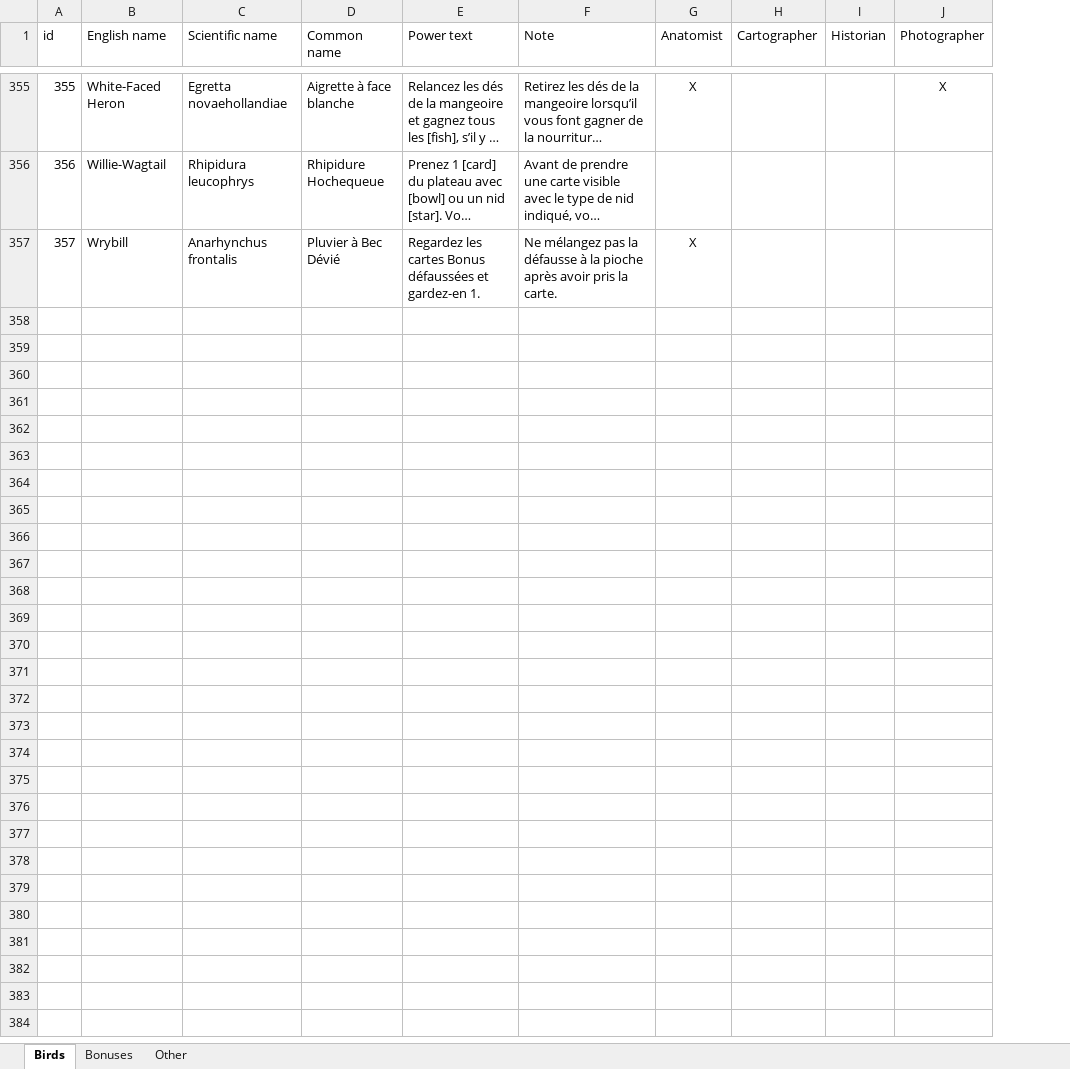
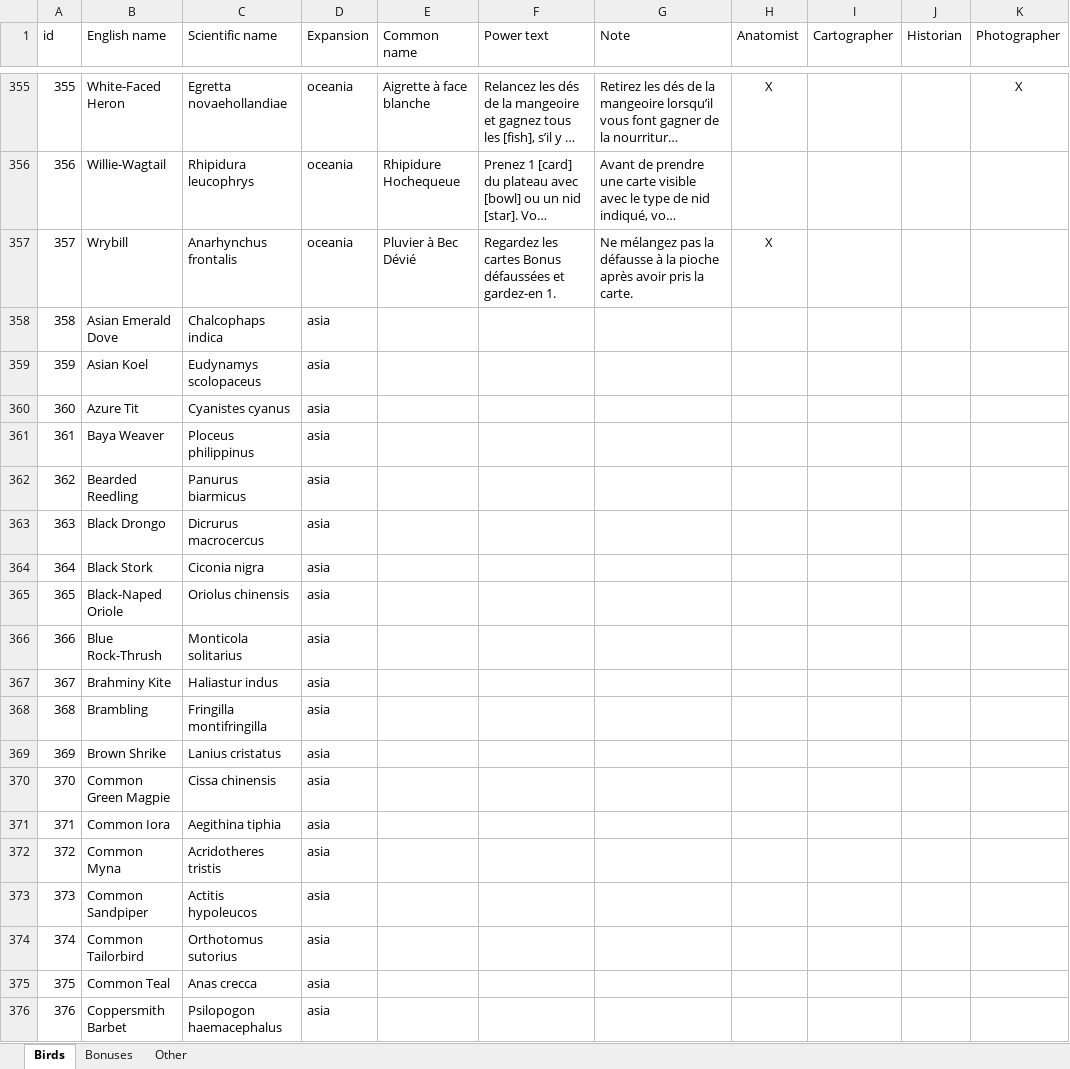
Before and after one commit to navarog/wingsearch, an Excel workbook: i18n/fr.xlsx, sheet Birds, drawn as a sheet; only a part is shown, gaps mark what is left out; long unchanged cells end in …; values as stored, in another font and other column widths than the file's, no borders; table styles not drawn; the diff covers the shown part only; the diff names each change by its address in the sheet, - before the commit and + after, or states it on an @@ line.

Commit message:
translations fixes, new data (#54)

```diff
--- a/i18n/fr.xlsx (sheet Birds)
+++ b/i18n/fr.xlsx (sheet Birds)
+column D (Expansion), rows 355-357: all oceania
+row 358: 358 | Asian Emerald Dove | Chalcophaps indica | asia
+row 359: 359 | Asian Koel | Eudynamys scolopaceus | asia
+row 360: 360 | Azure Tit | Cyanistes cyanus | asia
+row 361: 361 | Baya Weaver | Ploceus philippinus | asia
+row 362: 362 | Bearded Reedling | Panurus biarmicus | asia
+row 363: 363 | Black Drongo | Dicrurus macrocercus | asia
+row 364: 364 | Black Stork | Ciconia nigra | asia
+row 365: 365 | Black-Naped Oriole | Oriolus chinensis | asia
+row 366: 366 | Blue Rock-Thrush | Monticola solitarius | asia
+row 367: 367 | Brahminy Kite | Haliastur indus | asia
+row 368: 368 | Brambling | Fringilla montifringilla | asia
+row 369: 369 | Brown Shrike | Lanius cristatus | asia
+row 370: 370 | Common Green Magpie | Cissa chinensis | asia
+row 371: 371 | Common Iora | Aegithina tiphia | asia
+row 372: 372 | Common Myna | Acridotheres tristis | asia
+row 373: 373 | Common Sandpiper | Actitis hypoleucos | asia
+row 374: 374 | Common Tailorbird | Orthotomus sutorius | asia
+row 375: 375 | Common Teal | Anas crecca | asia
+row 376: 376 | Coppersmith Barbet | Psilopogon haemacephalus | asia
```
Also changed, not shown: 71 added rows and 3 edited cells elsewhere in this sheet, sheet Bonuses, sheet Other, i18n/es.xlsx, i18n/nl.xlsx, 16 other files.
